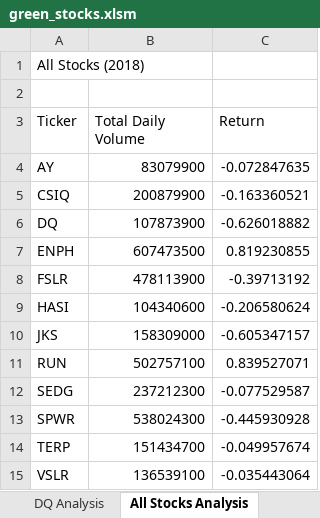
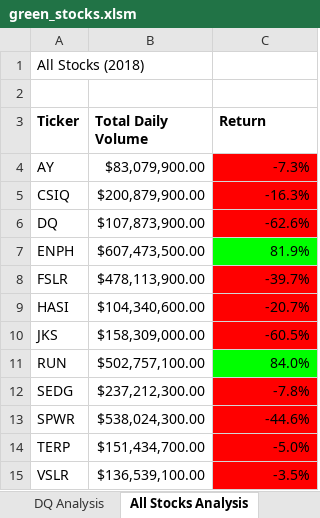
Before and after one commit to andrealynn8201/stock-analysis, an Excel workbook: green_stocks.xlsm, sheet All Stocks Analysis, drawn as a sheet; values as stored, in another font and other column widths than the file's, no borders; the diff names each change by its address in the sheet, - before the commit and + after, or states it on an @@ line.

Commit message:
Formatting

```diff
--- a/green_stocks.xlsm (sheet All Stocks Analysis)
+++ b/green_stocks.xlsm (sheet All Stocks Analysis)
-A3:C3 bold: off
+A3:C3 bold: on
-B4 (Total Daily Volume): 83079900
+B4 (Total Daily Volume): $83,079,900.00
-C4 (Return): -0.072847635
+C4 (Return): -7.3%
-C4:C6 fill: none
+C4:C6 fill: #FF0000
-B5 (Total Daily Volume): 200879900
+B5 (Total Daily Volume): $200,879,900.00
-C5 (Return): -0.163360521
+C5 (Return): -16.3%
-B6 (Total Daily Volume): 107873900
+B6 (Total Daily Volume): $107,873,900.00
-C6 (Return): -0.626018882
+C6 (Return): -62.6%
-B7 (Total Daily Volume): 607473500
+B7 (Total Daily Volume): $607,473,500.00
-C7 (Return): 0.819230855
+C7 (Return): 81.9%
-C7 fill: none
+C7 fill: #00FF00
-B8 (Total Daily Volume): 478113900
+B8 (Total Daily Volume): $478,113,900.00
-C8 (Return): -0.39713192
+C8 (Return): -39.7%
-C8:C10 fill: none
+C8:C10 fill: #FF0000
-B9 (Total Daily Volume): 104340600
+B9 (Total Daily Volume): $104,340,600.00
-C9 (Return): -0.206580624
+C9 (Return): -20.7%
-B10 (Total Daily Volume): 158309000
+B10 (Total Daily Volume): $158,309,000.00
-C10 (Return): -0.605347157
+C10 (Return): -60.5%
-B11 (Total Daily Volume): 502757100
+B11 (Total Daily Volume): $502,757,100.00
-C11 (Return): 0.839527071
+C11 (Return): 84.0%
-C11 fill: none
+C11 fill: #00FF00
-B12 (Total Daily Volume): 237212300
+B12 (Total Daily Volume): $237,212,300.00
-C12 (Return): -0.077529587
+C12 (Return): -7.8%
-C12:C15 fill: none
+C12:C15 fill: #FF0000
-B13 (Total Daily Volume): 538024300
+B13 (Total Daily Volume): $538,024,300.00
-C13 (Return): -0.445930928
+C13 (Return): -44.6%
-B14 (Total Daily Volume): 151434700
+B14 (Total Daily Volume): $151,434,700.00
-C14 (Return): -0.049957674
+C14 (Return): -5.0%
-B15 (Total Daily Volume): 136539100
+B15 (Total Daily Volume): $136,539,100.00
-C15 (Return): -0.035443064
+C15 (Return): -3.5%
```
